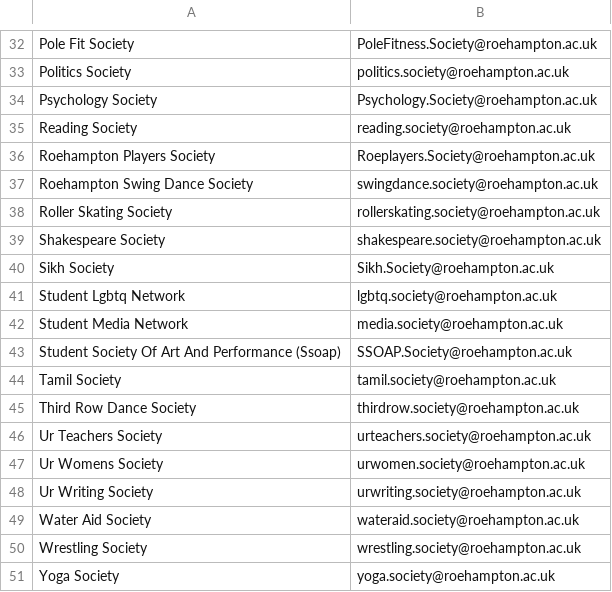
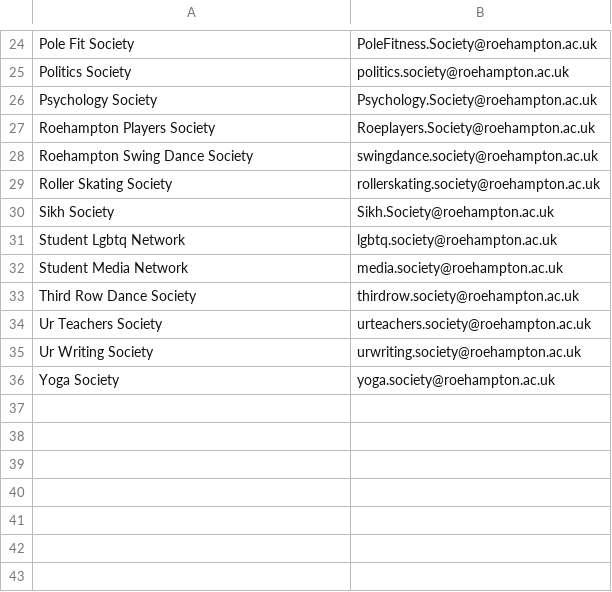
Before and after one commit to kcsoc/society-email-scrape, a CSV file: docs/output/roehampton.csv, drawn as a sheet; only a part is shown, gaps mark what is left out; the diff covers the shown part only.

```diff
--- a/docs/output/roehampton.csv
+++ b/docs/output/roehampton.csv
@@ -34,3 +26,2 @@ Politics Society, politics.society@roehampton.ac.uk
 Psychology Society, Psychology.Society@roehampton.ac.uk
-Reading Society, reading.society@roehampton.ac.uk
 Roehampton Players Society, Roeplayers.Society@roehampton.ac.uk
@@ -38,3 +29,2 @@ Roehampton Swing Dance Society, swingdance.society@roehampton.ac.uk
 Roller Skating Society, rollerskating.society@roehampton.ac.uk
-Shakespeare Society, shakespeare.society@roehampton.ac.uk
 Sikh Society, Sikh.Society@roehampton.ac.uk
@@ -42,10 +32,5 @@ Student Lgbtq Network, lgbtq.society@roehampton.ac.uk
 Student Media Network, media.society@roehampton.ac.uk
-Student Society Of Art And Performance (Ssoap), SSOAP.Society@roehampton.ac.uk
-Tamil Society, tamil.society@roehampton.ac.uk
 Third Row Dance Society, thirdrow.society@roehampton.ac.uk
 Ur Teachers Society, urteachers.society@roehampton.ac.uk
-Ur Womens Society, urwomen.society@roehampton.ac.uk
 Ur Writing Society, urwriting.society@roehampton.ac.uk
-Water Aid Society, wateraid.society@roehampton.ac.uk
-Wrestling Society, wrestling.society@roehampton.ac.uk
 Yoga Society, yoga.society@roehampton.ac.uk
```
Also changed, not shown: 8 removed rows elsewhere in this file.
